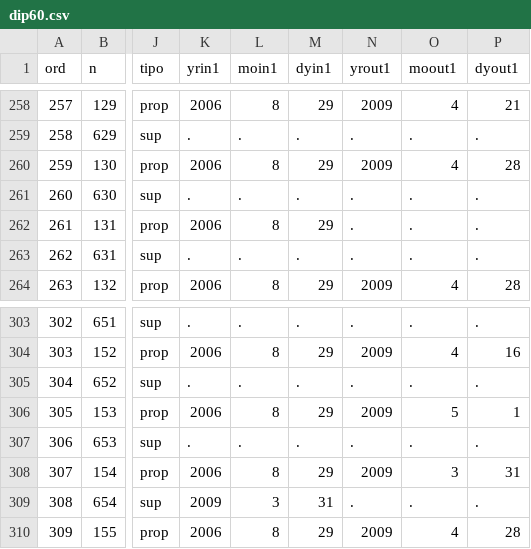
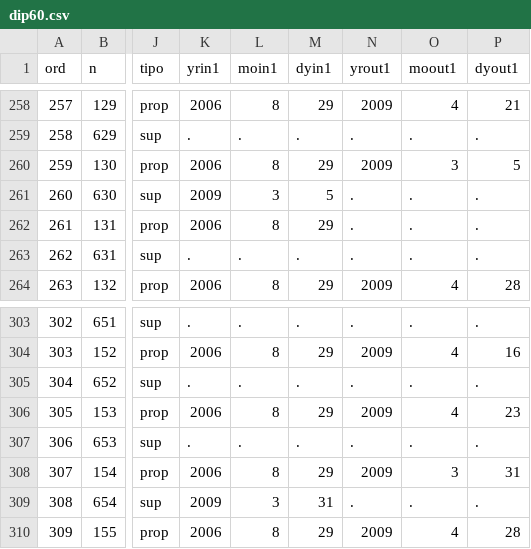
Before and after one commit to emagar/dipMex, a CSV file: data/diputados/dip60.csv, drawn as a sheet; only a part is shown, gaps mark what is left out; the diff names each change by its address in the sheet, - before the commit and + after, or states it on an @@ line.

```diff
--- a/data/diputados/dip60.csv
+++ b/data/diputados/dip60.csv
-O260 (moout1): 4
+O260 (moout1): 3
-P260 (dyout1): 28
+P260 (dyout1): 5
-K261 (yrin1): .
+K261 (yrin1): 2009
-L261 (moin1): .
+L261 (moin1): 3
-M261 (dyin1): .
+M261 (dyin1): 5
-O306 (moout1): 5
+O306 (moout1): 4
-P306 (dyout1): 1
+P306 (dyout1): 23
```
Also changed, not shown: data/diputados/dip61.csv, data/diputados/dip62.csv, 1 other file.
